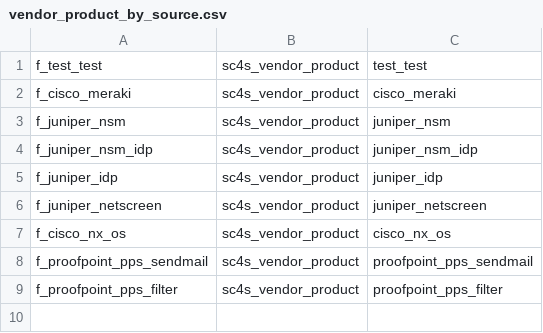
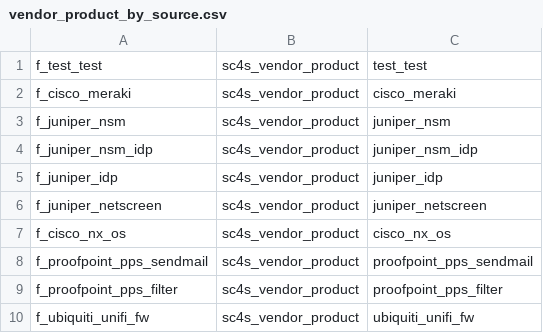
Before and after one commit to splunk/splunk-connect-for-syslog, a CSV file: package/etc/context_templates/vendor_product_by_source.csv, drawn as a sheet.

```diff
--- a/package/etc/context_templates/vendor_product_by_source.csv
+++ b/package/etc/context_templates/vendor_product_by_source.csv
@@ -9 +9,2 @@ f_proofpoint_pps_sendmail,sc4s_vendor_product,"proofpoint_pps_sendmail"
 f_proofpoint_pps_filter,sc4s_vendor_product,"proofpoint_pps_filter"
+f_ubiquiti_unifi_fw,sc4s_vendor_product,"ubiquiti_unifi_fw"
```
Also changed, not shown: 4 other files.
